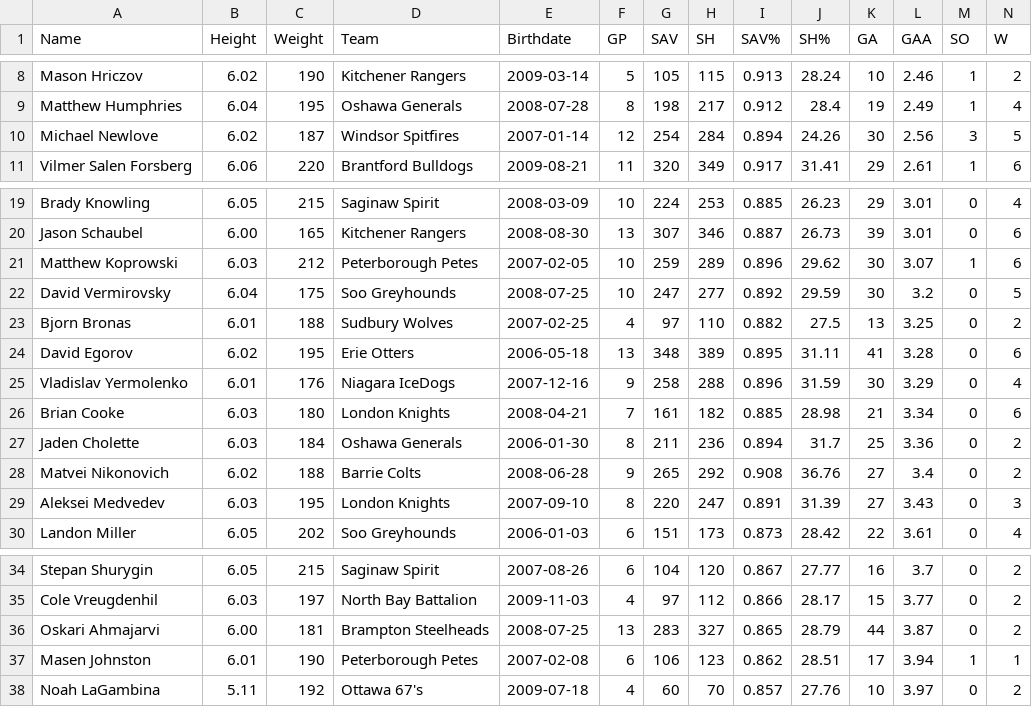
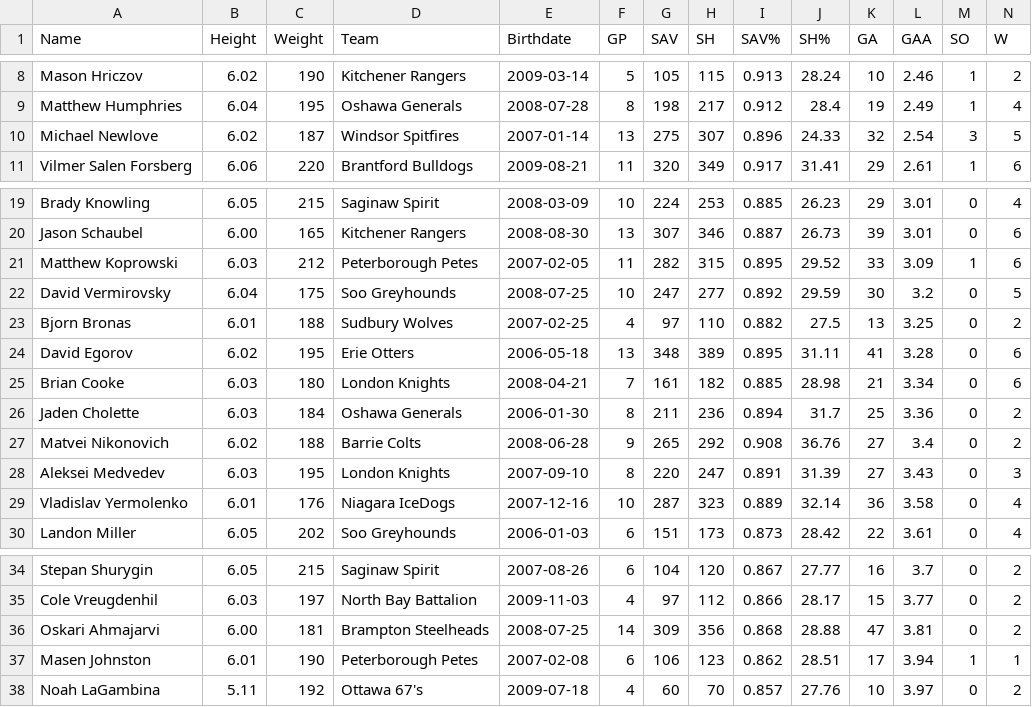
Before and after one commit to NoahCornish/OHLDataHub, a CSV file: data/current/goalies.csv, drawn as a sheet; only a part is shown, gaps mark what is left out; removed rows and columns are numbered as before the commit, all else as after; rows hold the shown columns only; the diff names each change by its address in the sheet, - before the commit and + after, or states it on an @@ line.

```diff
--- a/data/current/goalies.csv
+++ b/data/current/goalies.csv
-F10 (GP): 12
+F10 (GP): 13
-G10 (SAV): 254
+G10 (SAV): 275
-H10 (SH): 284
+H10 (SH): 307
-I10 (SAV%): 0.894
+I10 (SAV%): 0.896
-J10 (SH%): 24.26
+J10 (SH%): 24.33
-K10 (GA): 30
+K10 (GA): 32
-L10 (GAA): 2.56
+L10 (GAA): 2.54
-F21 (GP): 10
+F21 (GP): 11
-G21 (SAV): 259
+G21 (SAV): 282
-H21 (SH): 289
+H21 (SH): 315
-I21 (SAV%): 0.896
+I21 (SAV%): 0.895
-J21 (SH%): 29.62
+J21 (SH%): 29.52
-K21 (GA): 30
+K21 (GA): 33
-L21 (GAA): 3.07
+L21 (GAA): 3.09
-row 25: Vladislav Yermolenko | 6.01 | 176 | Niagara IceDogs | 2007-12-16 | 9 | 258 | 288 | 0.896 | 31.59 | 30 | 3.29 | 0 | 4
+row 29: Vladislav Yermolenko | 6.01 | 176 | Niagara IceDogs | 2007-12-16 | 10 | 287 | 323 | 0.889 | 32.14 | 36 | 3.58 | 0 | 4
-F36 (GP): 13
+F36 (GP): 14
-G36 (SAV): 283
+G36 (SAV): 309
-H36 (SH): 327
+H36 (SH): 356
-I36 (SAV%): 0.865
+I36 (SAV%): 0.868
-J36 (SH%): 28.79
+J36 (SH%): 28.88
-K36 (GA): 44
+K36 (GA): 47
-L36 (GAA): 3.87
+L36 (GAA): 3.81
```
Also changed, not shown: data/current/draft.csv, data/current/ev.csv, 5 other files.
